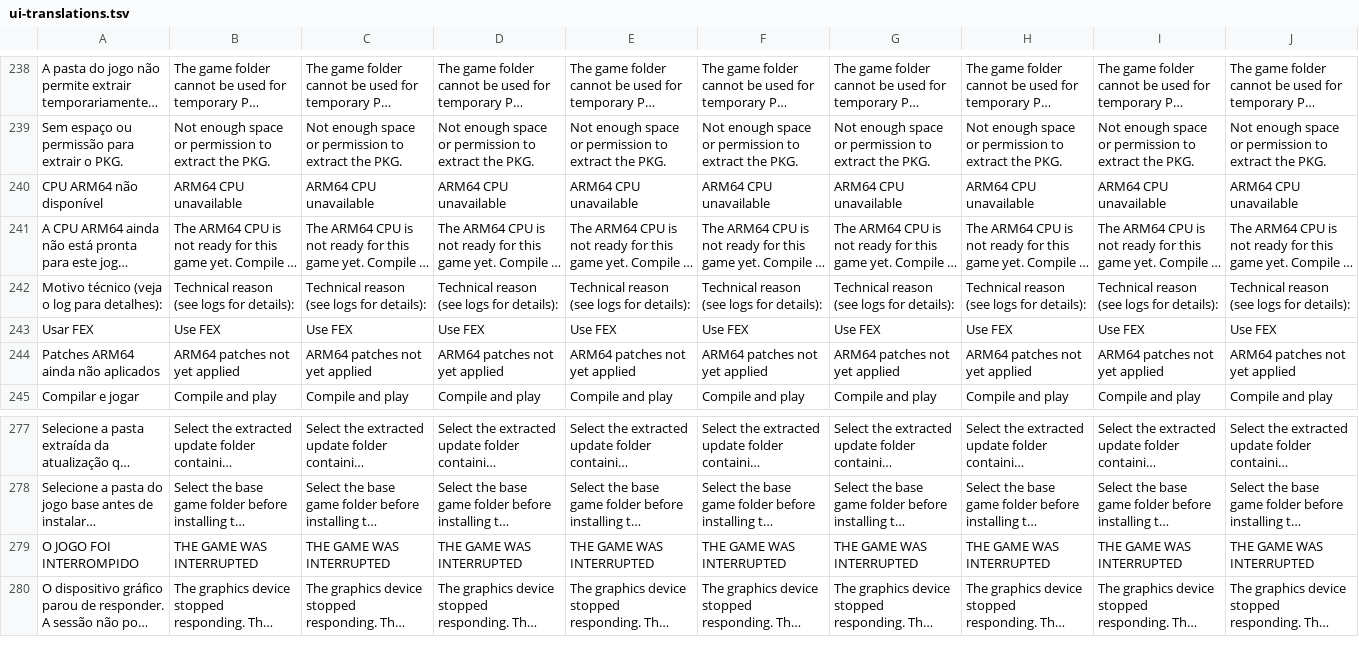
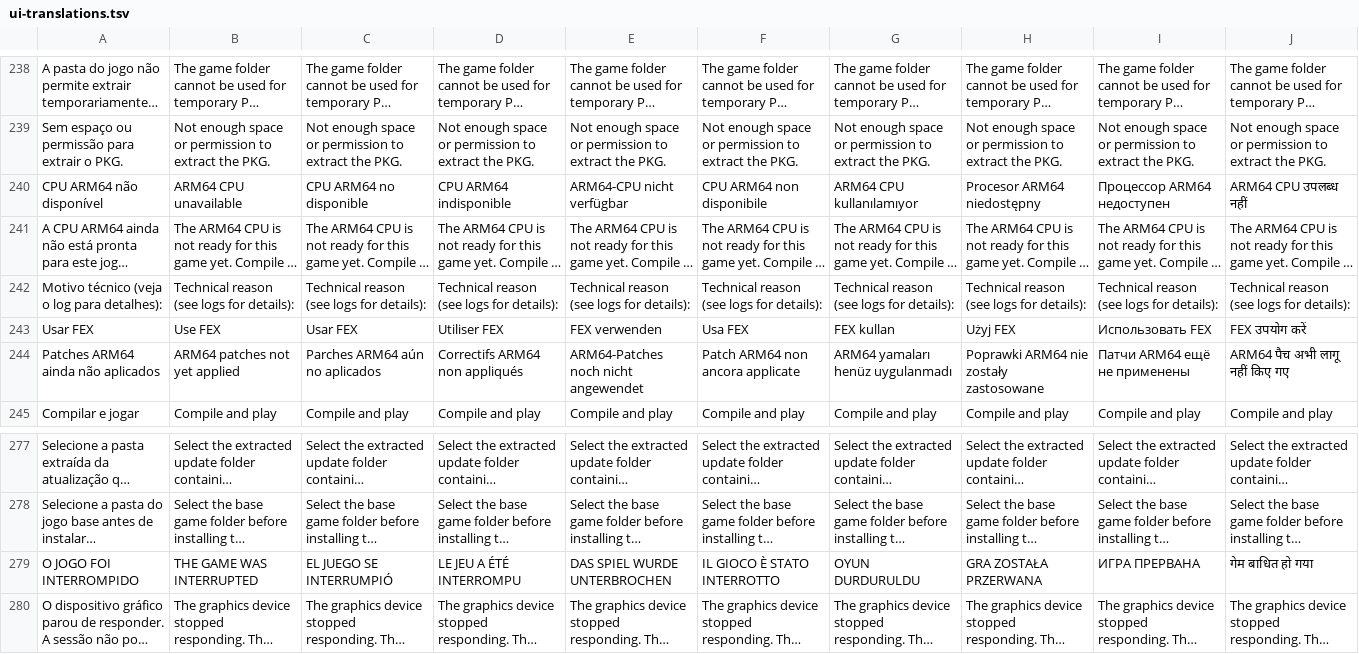
Before and after one commit to NecroArchive/tlou-remastered-android, a TSV file: android-launcher/app/src/main/assets/ui-translations.tsv, drawn as a sheet; only a part is shown, gaps mark what is left out; long unchanged cells end in …; the diff covers the shown part only; the diff names each change by its address in the sheet, - before the commit and + after, or states it on an @@ line.

```diff
--- a/android-launcher/app/src/main/assets/ui-translations.tsv
+++ b/android-launcher/app/src/main/assets/ui-translations.tsv
-C240: ARM64 CPU unavailable
+C240: CPU ARM64 no disponible
-D240: ARM64 CPU unavailable
+D240: CPU ARM64 indisponible
-E240: ARM64 CPU unavailable
+E240: ARM64-CPU nicht verfügbar
-F240: ARM64 CPU unavailable
+F240: CPU ARM64 non disponibile
-G240: ARM64 CPU unavailable
+G240: ARM64 CPU kullanılamıyor
-H240: ARM64 CPU unavailable
+H240: Procesor ARM64 niedostępny
-I240: ARM64 CPU unavailable
+I240: Процессор ARM64 недоступен
-J240: ARM64 CPU unavailable
+J240: ARM64 CPU उपलब्ध नहीं
-C243: Use FEX
+C243: Usar FEX
-D243: Use FEX
+D243: Utiliser FEX
-E243: Use FEX
+E243: FEX verwenden
-F243: Use FEX
+F243: Usa FEX
-G243: Use FEX
+G243: FEX kullan
-H243: Use FEX
+H243: Użyj FEX
-I243: Use FEX
+I243: Использовать FEX
-J243: Use FEX
+J243: FEX उपयोग करें
-C244: ARM64 patches not yet applied
+C244: Parches ARM64 aún no aplicados
-D244: ARM64 patches not yet applied
+D244: Correctifs ARM64 non appliqués
-E244: ARM64 patches not yet applied
+E244: ARM64-Patches noch nicht angewendet
-F244: ARM64 patches not yet applied
+F244: Patch ARM64 non ancora applicate
-G244: ARM64 patches not yet applied
+G244: ARM64 yamaları henüz uygulanmadı
-H244: ARM64 patches not yet applied
+H244: Poprawki ARM64 nie zostały zastosowane
-I244: ARM64 patches not yet applied
+I244: Патчи ARM64 ещё не применены
-J244: ARM64 patches not yet applied
+J244: ARM64 पैच अभी लागू नहीं किए गए
-C279: THE GAME WAS INTERRUPTED
+C279: EL JUEGO SE INTERRUMPIÓ
-D279: THE GAME WAS INTERRUPTED
+D279: LE JEU A ÉTÉ INTERROMPU
-E279: THE GAME WAS INTERRUPTED
+E279: DAS SPIEL WURDE UNTERBROCHEN
-F279: THE GAME WAS INTERRUPTED
+F279: IL GIOCO È STATO INTERROTTO
-G279: THE GAME WAS INTERRUPTED
+G279: OYUN DURDURULDU
-H279: THE GAME WAS INTERRUPTED
+H279: GRA ZOSTAŁA PRZERWANA
-I279: THE GAME WAS INTERRUPTED
+I279: ИГРА ПРЕРВАНА
-J279: THE GAME WAS INTERRUPTED
+J279: गेम बाधित हो गया
```
Also changed, not shown: 64 edited cells elsewhere in this file.
